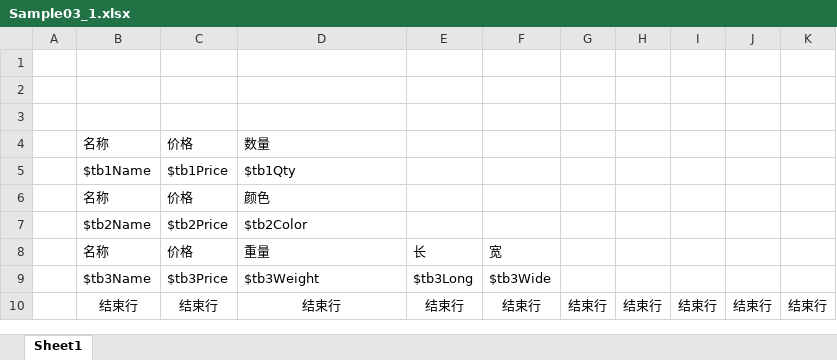
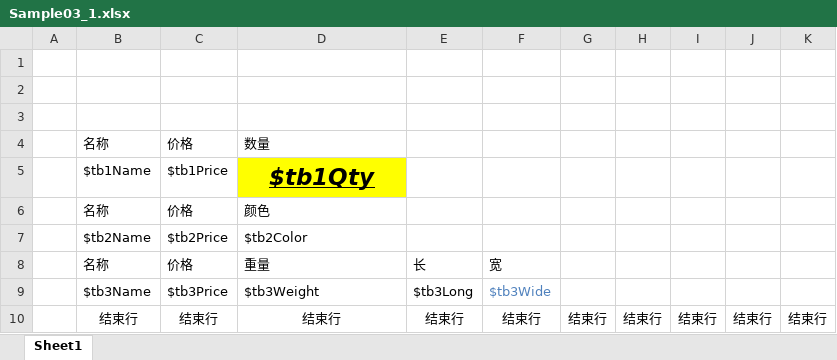
Before and after one commit to HZ-GeLiang/EpplusHelper, an Excel workbook: SampleApp/模版/Sample03_1.xlsx, sheet Sheet1, drawn as a sheet; values as stored, in another font and other column widths than the file's, no borders; the diff names each change by its address in the sheet, - before the commit and + after, or states it on an @@ line.

```diff
--- a/SampleApp/模版/Sample03_1.xlsx (sheet Sheet1)
+++ b/SampleApp/模版/Sample03_1.xlsx (sheet Sheet1)
@@ D5 fill: none → #FFFF00, bold: off → on, italic: off → on, underline: off → on, text size: larger, alignment: left → center @@
-F9 text colour: black
+F9 text colour: #4F81BD
```
Also changed, not shown: 4 other files.
